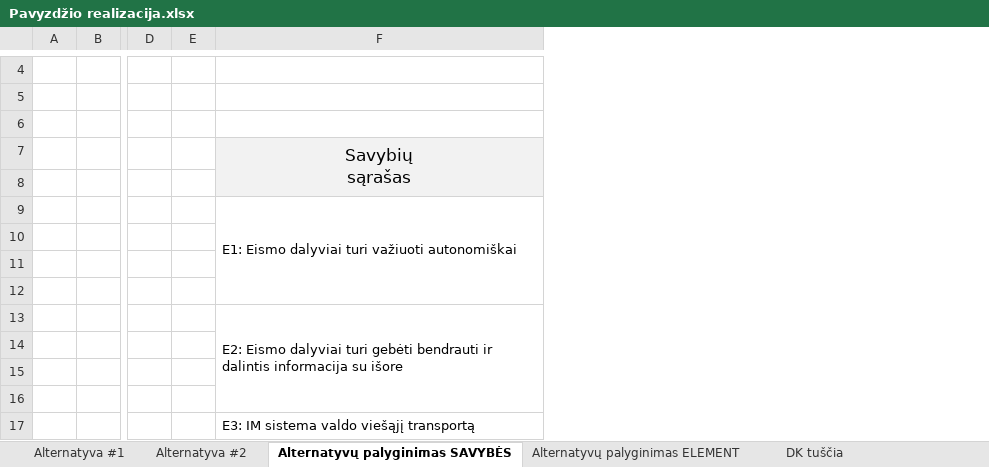
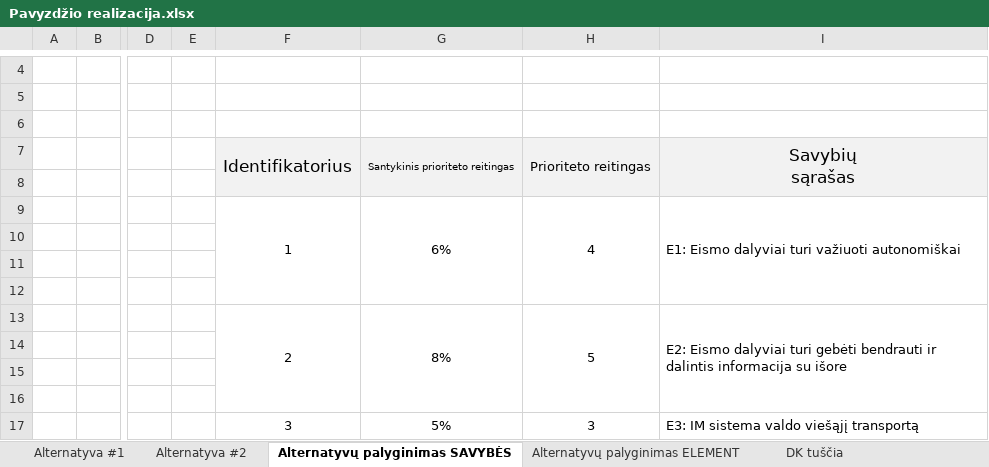
Before and after one commit to gedgeds/Decomposition-Cards-Method, an Excel workbook: Pavyzdžio realizacija.xlsx, sheet Alternatyvų palyginimas SAVYBĖS, drawn as a sheet; only a part is shown, gaps mark what is left out; values as stored, in another font and other column widths than the file's, no borders; the diff names each change by its address in the sheet, - before the commit and + after, or states it on an @@ line.

```diff
--- a/Pavyzdžio realizacija.xlsx (sheet Alternatyvų palyginimas SAVYBĖS)
+++ b/Pavyzdžio realizacija.xlsx (sheet Alternatyvų palyginimas SAVYBĖS)
+column F, rows 7-17: Identifikatorius |  | 1 |  |  |  | 2 |  |  |  | 3
+column G, rows 7-17: Santykinis prioriteto reitingas |  | 6% |  |  |  | 8% |  |  |  | 5%
+column H, rows 7-17: Prioriteto reitingas |  | 4 |  |  |  | 5 |  |  |  | 3
```
Also changed, not shown: sheet Alternatyva #1, sheet DK tuščia, sheet Alternatyva #2.
